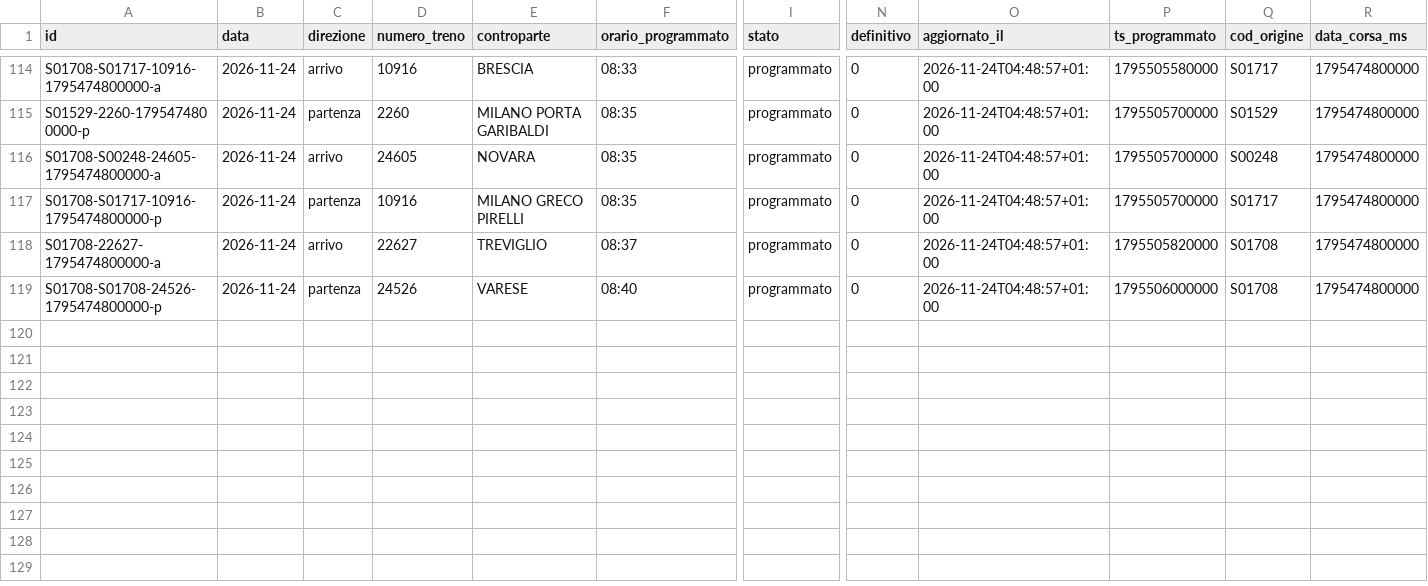
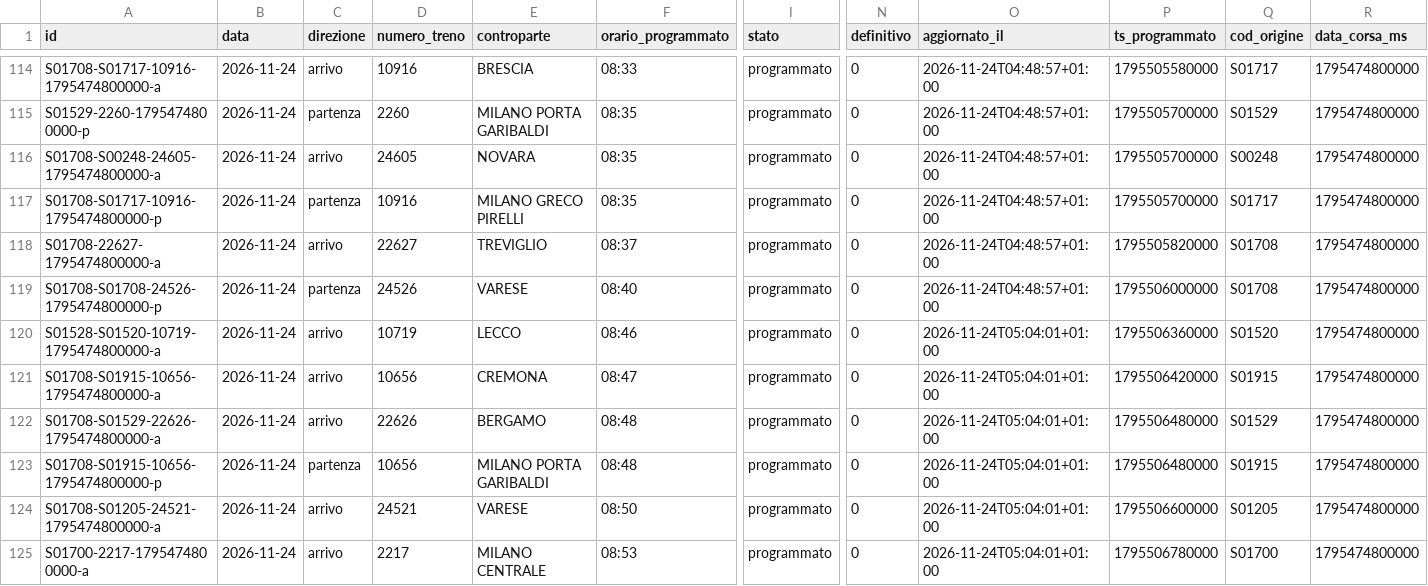
Before and after one commit to lucabonzanni/monitor-treni-bergamo, a CSV file: docs/dati/corse/2026-11-24.csv, drawn as a sheet; only a part is shown, gaps mark what is left out; rows hold the shown columns only; the diff covers the shown part only; the diff names each change by its address in the sheet, - before the commit and + after, or states it on an @@ line.

```diff
--- a/docs/dati/corse/2026-11-24.csv
+++ b/docs/dati/corse/2026-11-24.csv
+row 120: S01528-S01520-10719-1795474800000-a | 2026-11-24 | arrivo | 10719 | LECCO | 08:46 | programmato | 0 | 2026-11-24T05:04:01+01:00 | 1795506360000 | S01520 | 1795474800000
+row 121: S01708-S01915-10656-1795474800000-a | 2026-11-24 | arrivo | 10656 | CREMONA | 08:47 | programmato | 0 | 2026-11-24T05:04:01+01:00 | 1795506420000 | S01915 | 1795474800000
+row 122: S01708-S01529-22626-1795474800000-a | 2026-11-24 | arrivo | 22626 | BERGAMO | 08:48 | programmato | 0 | 2026-11-24T05:04:01+01:00 | 1795506480000 | S01529 | 1795474800000
+row 123: S01708-S01915-10656-1795474800000-p | 2026-11-24 | partenza | 10656 | MILANO PORTA GARIBALDI | 08:48 | programmato | 0 | 2026-11-24T05:04:01+01:00 | 1795506480000 | S01915 | 1795474800000
+row 124: S01708-S01205-24521-1795474800000-a | 2026-11-24 | arrivo | 24521 | VARESE | 08:50 | programmato | 0 | 2026-11-24T05:04:01+01:00 | 1795506600000 | S01205 | 1795474800000
+row 125: S01700-2217-1795474800000-a | 2026-11-24 | arrivo | 2217 | MILANO CENTRALE | 08:53 | programmato | 0 | 2026-11-24T05:04:01+01:00 | 1795506780000 | S01700 | 1795474800000
```
Also changed, not shown: 5 added rows and 5 edited cells elsewhere in this file, docs/dati/corse_complete.csv, 2 other files.
